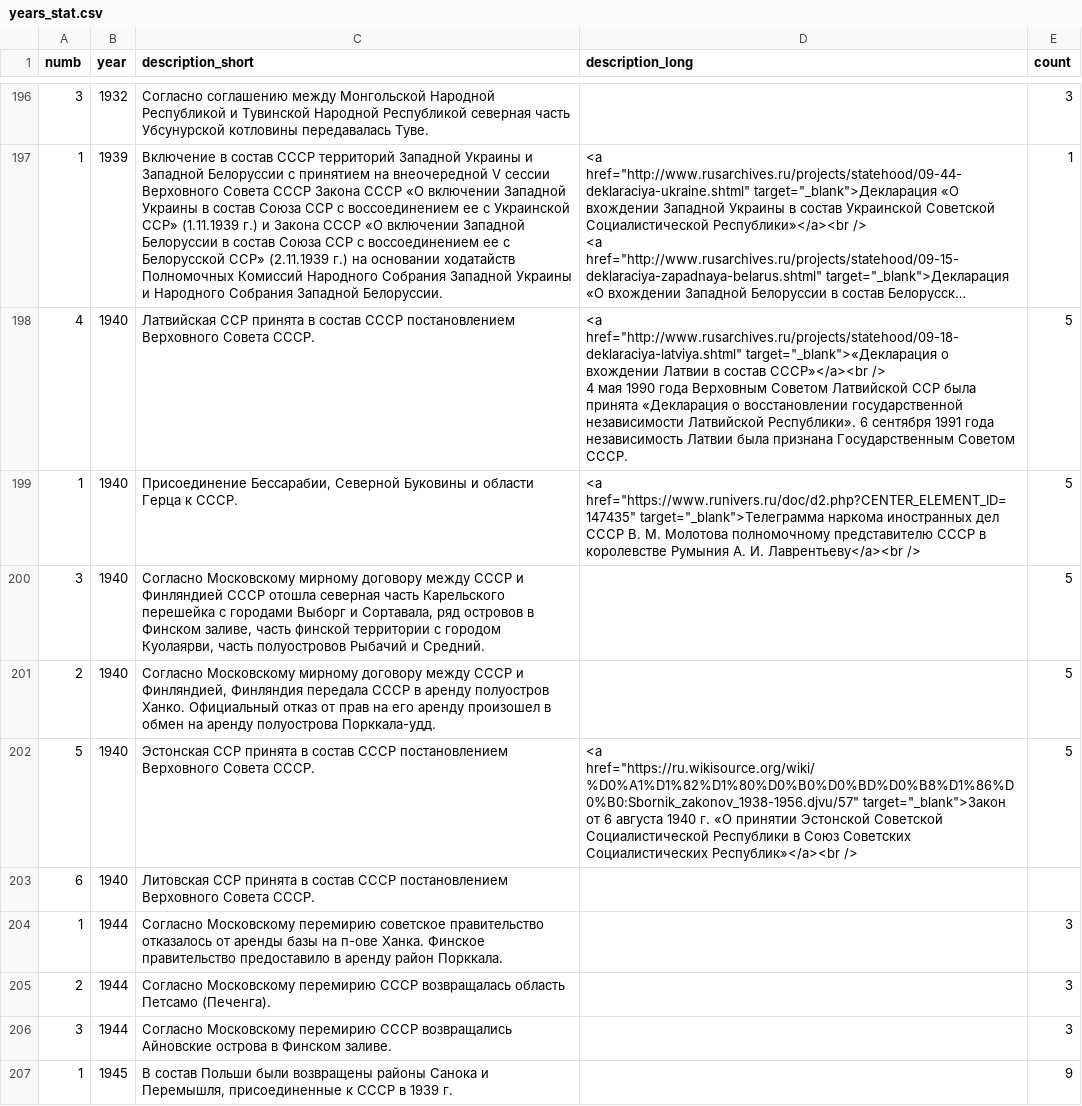
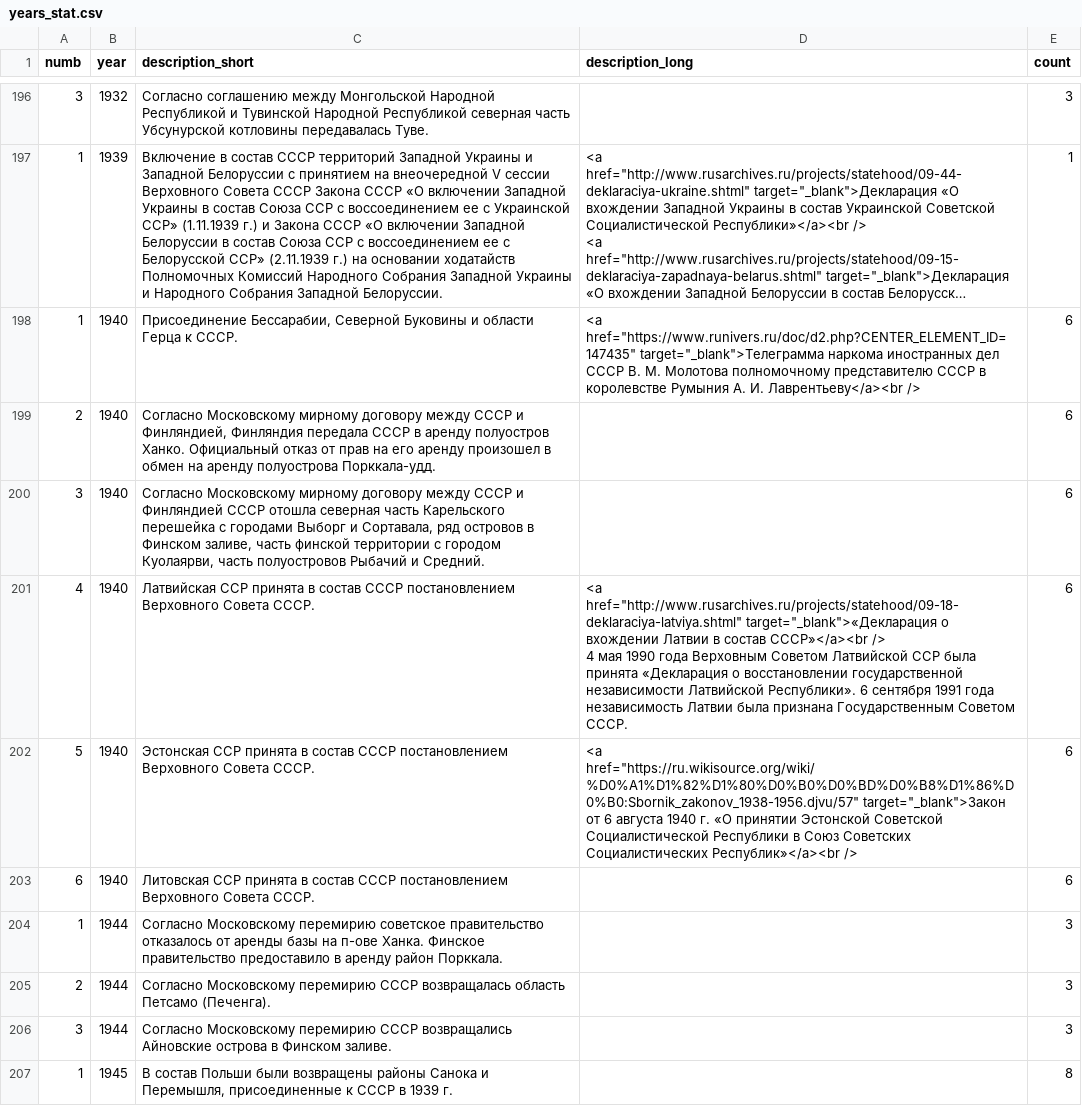
Before and after one commit to nextgis/runivers, a CSV file: src/data/years_stat.csv, drawn as a sheet; only a part is shown, gaps mark what is left out; long unchanged cells end in …; removed rows and columns are numbered as before the commit, all else as after; ↵ is a line break in a cell; the diff covers the shown part only; the diff names each change by its address in the sheet, - before the commit and + after, or states it on an @@ line.

Commit message:
update years-stat table

```diff
--- a/src/data/years_stat.csv
+++ b/src/data/years_stat.csv
-row 198: 4 | 1940 | Латвийская ССР принята в состав СССР постановлением Верховного Совета СССР. | <a href="http://www.rusarchives.ru/projects/statehood/09-18-deklaraciya-latviya.shtml" target="_blank">«Декларация о вхождении Латвии в состав СССР»</a><br /> ↵ 4 мая 1990 года Верховным Советом Латвийской ССР была принята «Декларация о восстановлении государственной независимости Латвийской Республики». 6 сентября 1991 года независимость Латвии была признана Государственным Советом СССР. | 5
-E198 (count): 5
+E198 (count): 6
-row 200: 3 | 1940 | Согласно Московскому мирному договору между СССР и Финляндией СССР отошла северная часть Карельского перешейка с городами Выборг и Сортавала, ряд островов в Финском заливе, часть финской территории с городом Куолаярви, часть полуостровов Рыбачий и Средний. |  | 5
-E199 (count): 5
+E199 (count): 6
+row 200: 3 | 1940 | Согласно Московскому мирному договору между СССР и Финляндией СССР отошла северная часть Карельского перешейка с городами Выборг и Сортавала, ряд островов в Финском заливе, часть финской территории с городом Куолаярви, часть полуостровов Рыбачий и Средний. |  | 6
+row 201: 4 | 1940 | Латвийская ССР принята в состав СССР постановлением Верховного Совета СССР. | <a href="http://www.rusarchives.ru/projects/statehood/09-18-deklaraciya-latviya.shtml" target="_blank">«Декларация о вхождении Латвии в состав СССР»</a><br /> ↵ 4 мая 1990 года Верховным Советом Латвийской ССР была принята «Декларация о восстановлении государственной независимости Латвийской Республики». 6 сентября 1991 года независимость Латвии была признана Государственным Советом СССР. | 6
-E202 (count): 5
+E202 (count): 6
-E203 (count): (empty)
+E203 (count): 6
-E207 (count): 9
+E207 (count): 8
```
Also changed, not shown: 5 added rows, 4 removed rows and 27 edited cells elsewhere in this file, 2 other files.
